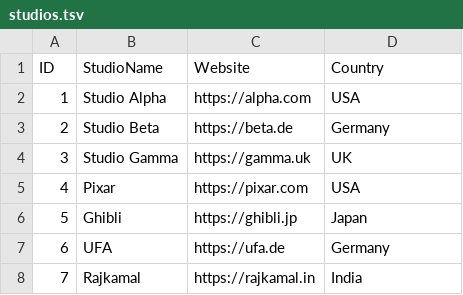
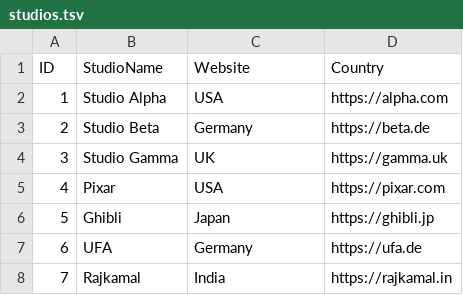
Before and after one commit to MykhailoZaichenko/Second_semester, a TSV file: Zaichenko_lab4_files/studios.tsv, drawn as a sheet.

```diff
--- a/Zaichenko_lab4_files/studios.tsv
+++ b/Zaichenko_lab4_files/studios.tsv
@@ -1,8 +1,8 @@
 ID	StudioName	Website	Country
-1	Studio Alpha	https://alpha.com	USA
-2	Studio Beta	https://beta.de	Germany
-3	Studio Gamma	https://gamma.uk	UK
-4	Pixar	https://pixar.com	USA
-5	Ghibli	https://ghibli.jp	Japan
-6	UFA	https://ufa.de	Germany
-7	Rajkamal	https://rajkamal.in	India
+1	Studio Alpha	USA	https://alpha.com
+2	Studio Beta	Germany	https://beta.de
+3	Studio Gamma	UK	https://gamma.uk
+4	Pixar	USA	https://pixar.com
+5	Ghibli	Japan	https://ghibli.jp
+6	UFA	Germany	https://ufa.de
+7	Rajkamal	India	https://rajkamal.in
```
Also changed, not shown: 2 other files.
